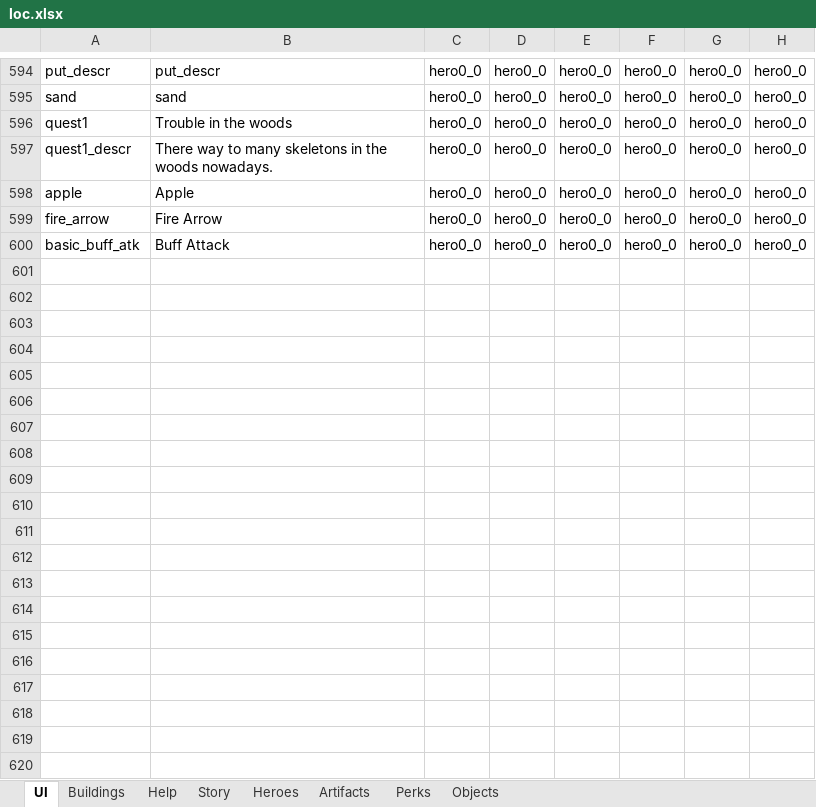
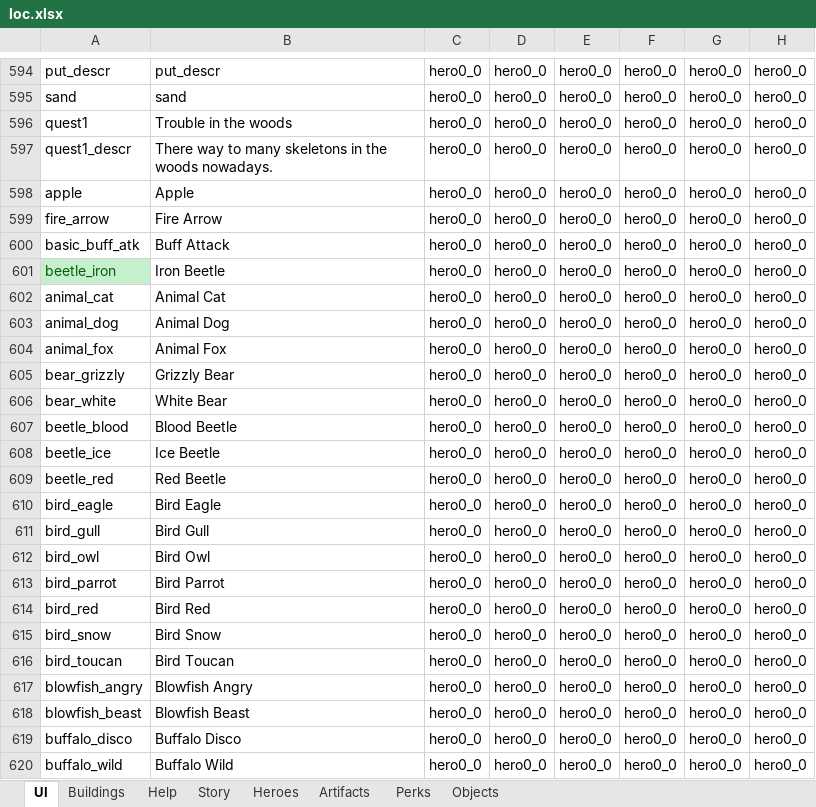
Before and after one commit to uberbax/AllForOne, an Excel workbook: Assets/StreamingAssets/loc.xlsx, sheet UI, drawn as a sheet; only a part is shown, gaps mark what is left out; values as stored, in another font and other column widths than the file's, no borders; the diff covers the shown part only; the diff names each change by its address in the sheet, - before the commit and + after, or states it on an @@ line.

```diff
--- a/Assets/StreamingAssets/loc.xlsx (sheet UI)
+++ b/Assets/StreamingAssets/loc.xlsx (sheet UI)
+row 601: beetle_iron | Iron Beetle | hero0_0 | hero0_0 | hero0_0 | hero0_0 | hero0_0 | hero0_0
+row 602: animal_cat | Animal Cat | hero0_0 | hero0_0 | hero0_0 | hero0_0 | hero0_0 | hero0_0
+row 603: animal_dog | Animal Dog | hero0_0 | hero0_0 | hero0_0 | hero0_0 | hero0_0 | hero0_0
+row 604: animal_fox | Animal Fox | hero0_0 | hero0_0 | hero0_0 | hero0_0 | hero0_0 | hero0_0
+row 605: bear_grizzly | Grizzly Bear | hero0_0 | hero0_0 | hero0_0 | hero0_0 | hero0_0 | hero0_0
+row 606: bear_white | White Bear | hero0_0 | hero0_0 | hero0_0 | hero0_0 | hero0_0 | hero0_0
+row 607: beetle_blood | Blood Beetle | hero0_0 | hero0_0 | hero0_0 | hero0_0 | hero0_0 | hero0_0
+row 608: beetle_ice | Ice Beetle | hero0_0 | hero0_0 | hero0_0 | hero0_0 | hero0_0 | hero0_0
+row 609: beetle_red | Red Beetle | hero0_0 | hero0_0 | hero0_0 | hero0_0 | hero0_0 | hero0_0
+row 610: bird_eagle | Bird Eagle | hero0_0 | hero0_0 | hero0_0 | hero0_0 | hero0_0 | hero0_0
+row 611: bird_gull | Bird Gull | hero0_0 | hero0_0 | hero0_0 | hero0_0 | hero0_0 | hero0_0
+row 612: bird_owl | Bird Owl | hero0_0 | hero0_0 | hero0_0 | hero0_0 | hero0_0 | hero0_0
+row 613: bird_parrot | Bird Parrot | hero0_0 | hero0_0 | hero0_0 | hero0_0 | hero0_0 | hero0_0
+row 614: bird_red | Bird Red | hero0_0 | hero0_0 | hero0_0 | hero0_0 | hero0_0 | hero0_0
+row 615: bird_snow | Bird Snow | hero0_0 | hero0_0 | hero0_0 | hero0_0 | hero0_0 | hero0_0
+row 616: bird_toucan | Bird Toucan | hero0_0 | hero0_0 | hero0_0 | hero0_0 | hero0_0 | hero0_0
+row 617: blowfish_angry | Blowfish Angry | hero0_0 | hero0_0 | hero0_0 | hero0_0 | hero0_0 | hero0_0
+row 618: blowfish_beast | Blowfish Beast | hero0_0 | hero0_0 | hero0_0 | hero0_0 | hero0_0 | hero0_0
+row 619: buffalo_disco | Buffalo Disco | hero0_0 | hero0_0 | hero0_0 | hero0_0 | hero0_0 | hero0_0
+row 620: buffalo_wild | Buffalo Wild | hero0_0 | hero0_0 | hero0_0 | hero0_0 | hero0_0 | hero0_0
```
Also changed, not shown: 33 added rows elsewhere in this sheet, 3 other files.
